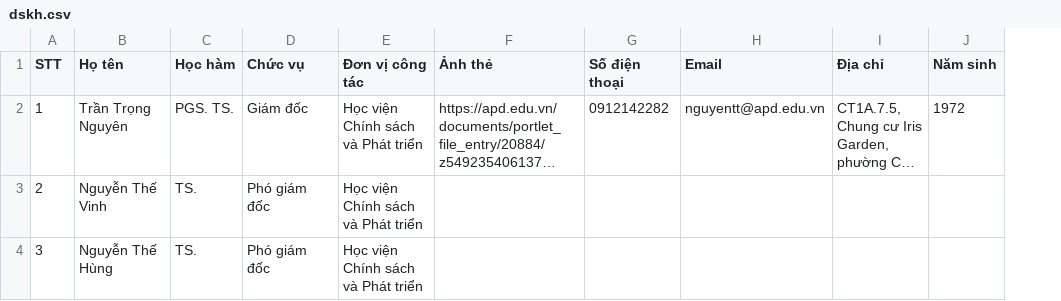
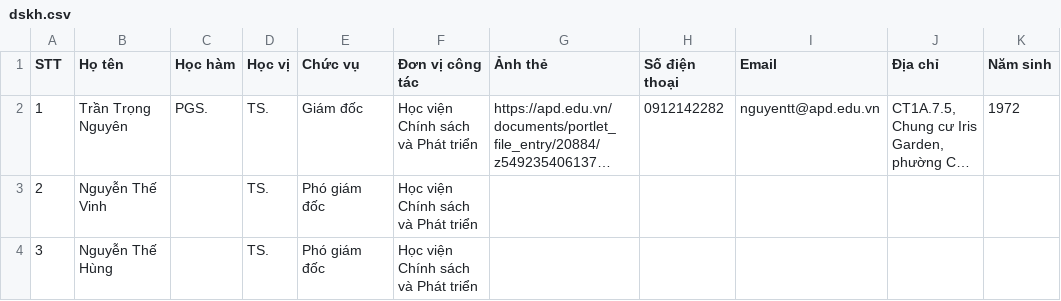
Before and after one commit to thieuns88/vd1, a CSV file: dskh.csv, drawn as a sheet; only a part is shown; long unchanged cells end in …; the diff names each change by its address in the sheet, - before the commit and + after, or states it on an @@ line.

Commit message:
Add files via upload

```diff
--- a/dskh.csv
+++ b/dskh.csv
+column D (Học vị), rows 2-4: all TS.
-C2 (Học hàm): PGS. TS.
+C2 (Học hàm): PGS.
-C3:C4 (Học hàm): TS.
+C3:C4 (Học hàm): (empty)
```
